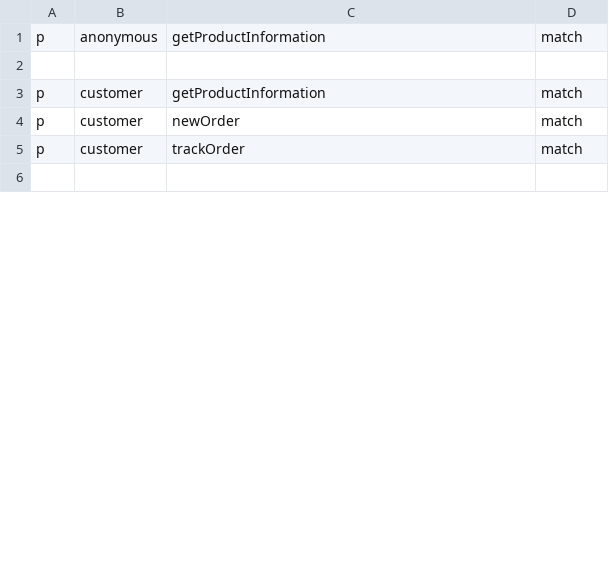
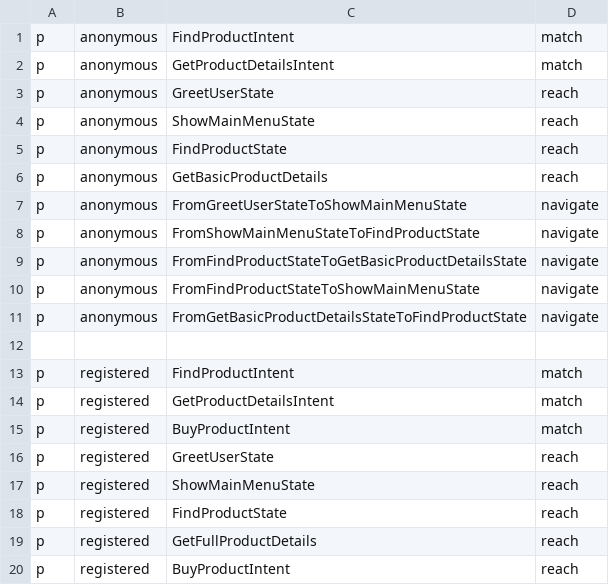
Before and after one commit to elenaplanas/xatkit-RBACBot, a CSV file: src/RBAC/rbac_policy.csv, drawn as a sheet; only a part is shown; the shorter side is filled out with more unchanged rows; the diff covers the shown part only.

Commit message:
New version of the ecommerce chatbot including access control to intents, states and transitions

```diff
--- a/src/RBAC/rbac_policy.csv
+++ b/src/RBAC/rbac_policy.csv
@@ -1,5 +1,20 @@
-p, anonymous, getProductInformation, match
+p, anonymous, FindProductIntent, match
+p, anonymous, GetProductDetailsIntent, match
+p, anonymous, GreetUserState, reach
+p, anonymous, ShowMainMenuState, reach
+p, anonymous, FindProductState, reach
+p, anonymous, GetBasicProductDetails, reach
+p, anonymous, FromGreetUserStateToShowMainMenuState, navigate
+p, anonymous, FromShowMainMenuStateToFindProductState, navigate
+p, anonymous, FromFindProductStateToGetBasicProductDetailsState, navigate
+p, anonymous, FromFindProductStateToShowMainMenuState, navigate
+p, anonymous, FromGetBasicProductDetailsStateToFindProductState, navigate
 
-p, customer, getProductInformation, match
-p, customer, newOrder, match
-p, customer, trackOrder, match
+p, registered, FindProductIntent, match
+p, registered, GetProductDetailsIntent, match
+p, registered, BuyProductIntent, match
+p, registered, GreetUserState, reach
+p, registered, ShowMainMenuState, reach
+p, registered, FindProductState, reach
+p, registered, GetFullProductDetails, reach
+p, registered, BuyProductIntent, reach
```
Also changed, not shown: 28 added rows and 6 edited cells elsewhere in this file, 1 other file.
